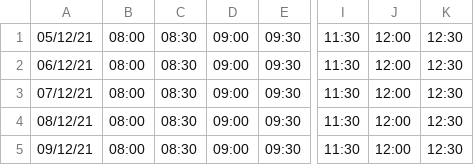
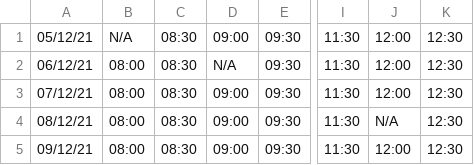
Before and after one commit to Shmulls/MedicTouch, a CSV file: MedicTouch/AvailableAppoinetmentsTest.csv, drawn as a sheet; only a part is shown, gaps mark what is left out; the diff names each change by its address in the sheet, - before the commit and + after, or states it on an @@ line.

```diff
--- a/MedicTouch/AvailableAppoinetmentsTest.csv
+++ b/MedicTouch/AvailableAppoinetmentsTest.csv
-B1: 08:00
+B1: N/A
-D2: 09:00
+D2: N/A
-J4: 12:00
+J4: N/A
```
Also changed, not shown: MedicTouch/AvailableAppoinetments.csv, MedicTouch/MakeAppointment.csv, 9 other files.
